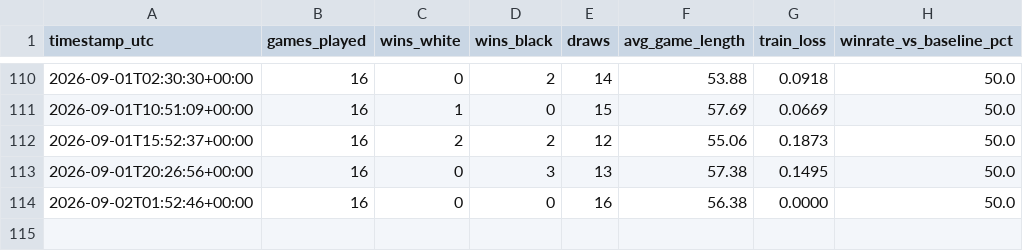
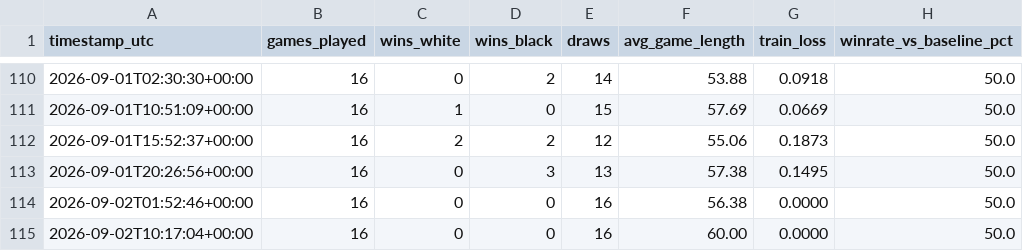
Before and after one commit to riphanir/chess-selfplay-rl, a CSV file: stats.csv, drawn as a sheet; only a part is shown, gaps mark what is left out.

```diff
--- a/stats.csv
+++ b/stats.csv
@@ -114 +114,2 @@ timestamp_utc,games_played,wins_white,wins_black,draws,avg_game_length,train_los
 2026-09-02T01:52:46+00:00,16,0,0,16,56.38,0.0000,50.0
+2026-09-02T10:17:04+00:00,16,0,0,16,60.00,0.0000,50.0
```
Also changed, not shown: 1 other file.
